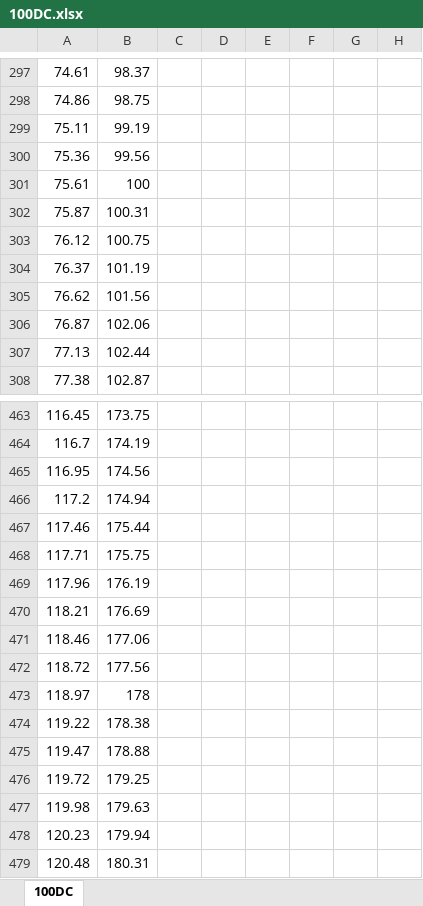
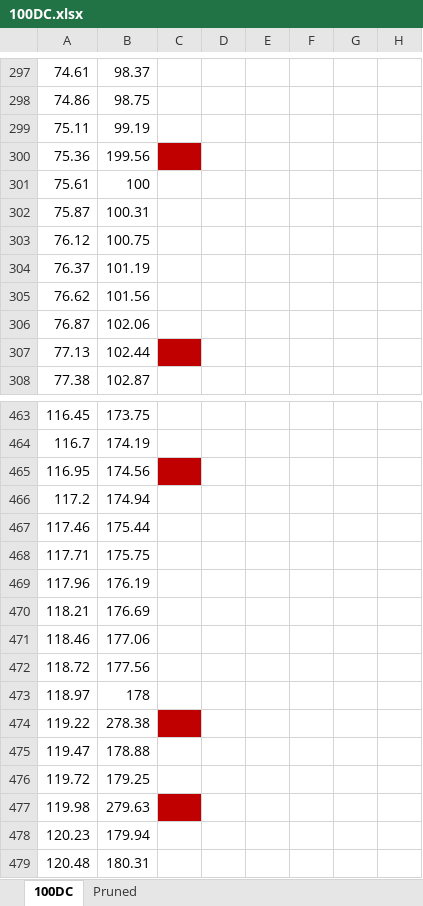
Before and after one commit to seth-sievers/reflow-oven, an Excel workbook: python/testRuns/calibrationRuns/100DC.xlsx, sheet 100DC, drawn as a sheet; only a part is shown, gaps mark what is left out; values as stored, in another font and other column widths than the file's, no borders; charts and pictures not drawn; the diff covers the shown part only; the diff names each change by its address in the sheet, - before the commit and + after, or states it on an @@ line.

```diff
--- a/python/testRuns/calibrationRuns/100DC.xlsx (sheet 100DC)
+++ b/python/testRuns/calibrationRuns/100DC.xlsx (sheet 100DC)
+sheet tab: Pruned
-B300: 99.56
+B300: 199.56
-C300 fill: none
+C300 fill: #C00000
-C307 fill: none
+C307 fill: #C00000
-C465 fill: none
+C465 fill: #C00000
-B474: 178.38
+B474: 278.38
-C474 fill: none
+C474 fill: #C00000
-B477: 179.63
+B477: 279.63
-C477 fill: none
+C477 fill: #C00000
```
Also changed, not shown: 23 edited cells and cell formats elsewhere in this sheet, charts or pictures, 2 other files.
